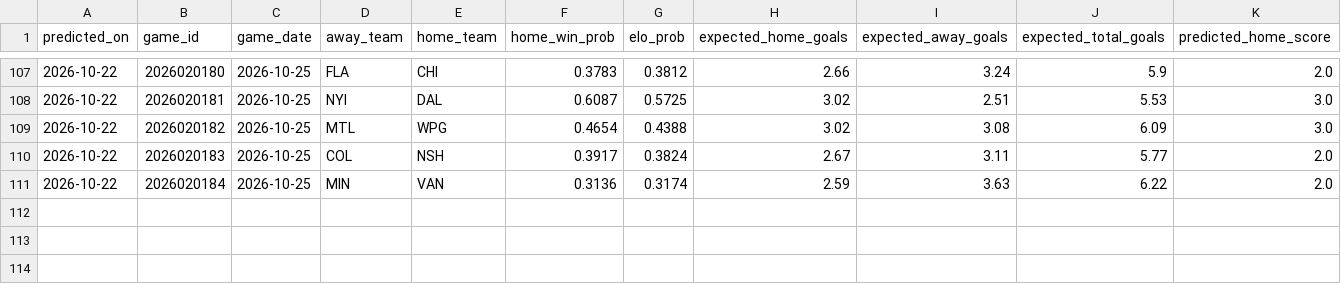
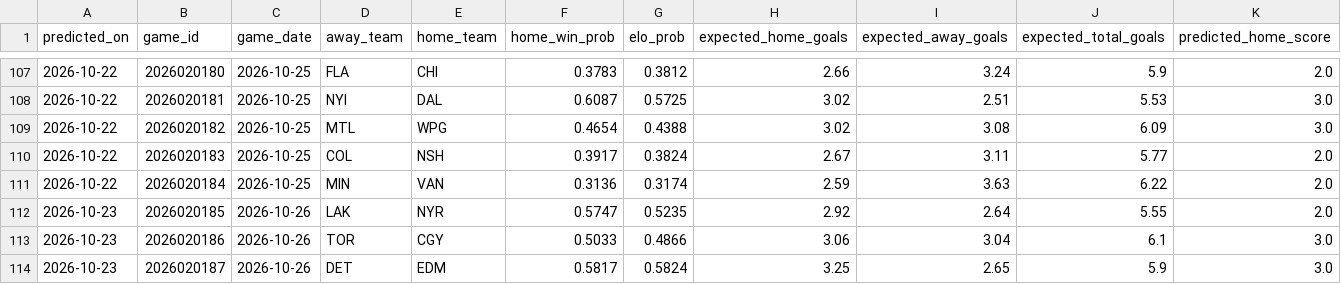
Before and after one commit to 31pbeyersdorf-max/nhl-win-predictor, a CSV file: dashboard_data/predictions.csv, drawn as a sheet; only a part is shown, gaps mark what is left out; rows hold the shown columns only; the diff names each change by its address in the sheet, - before the commit and + after, or states it on an @@ line.

```diff
--- a/dashboard_data/predictions.csv
+++ b/dashboard_data/predictions.csv
+row 112: 2026-10-23 | 2026020185 | 2026-10-26 | LAK | NYR | 0.5747 | 0.5235 | 2.92 | 2.64 | 5.55 | 2.0
+row 113: 2026-10-23 | 2026020186 | 2026-10-26 | TOR | CGY | 0.5033 | 0.4866 | 3.06 | 3.04 | 6.1 | 3.0
+row 114: 2026-10-23 | 2026020187 | 2026-10-26 | DET | EDM | 0.5817 | 0.5824 | 3.25 | 2.65 | 5.9 | 3.0
```
Also changed, not shown: dashboard_data/market_odds.csv, dashboard_data/verified_live_results.csv, 4 other files.
